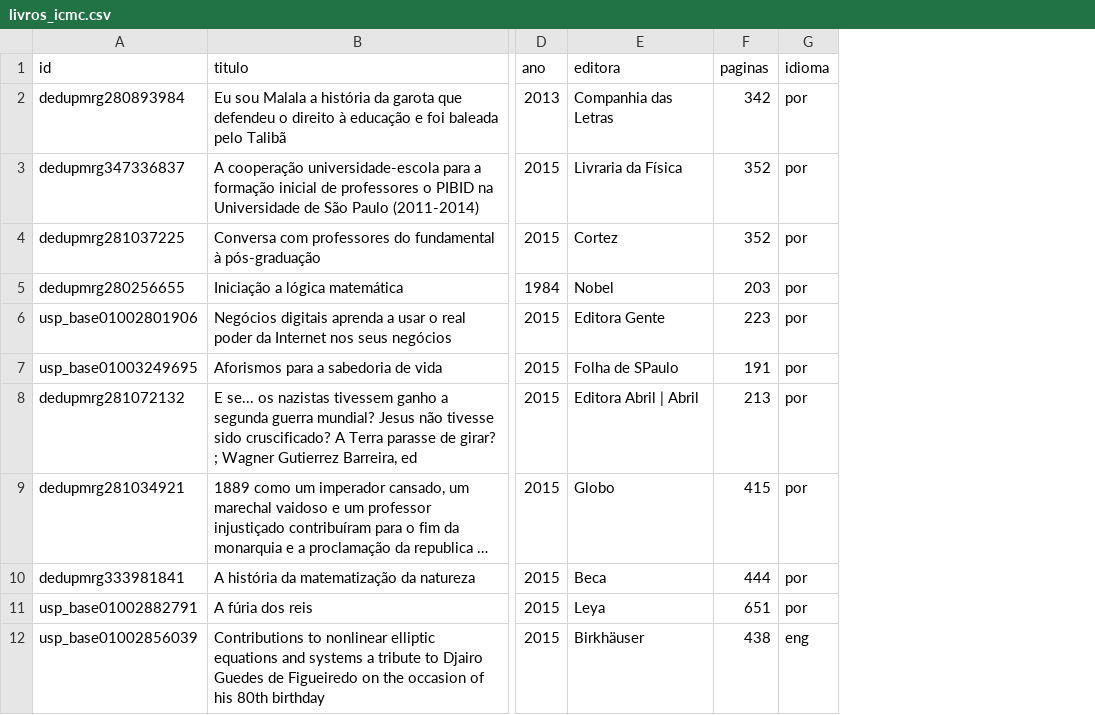
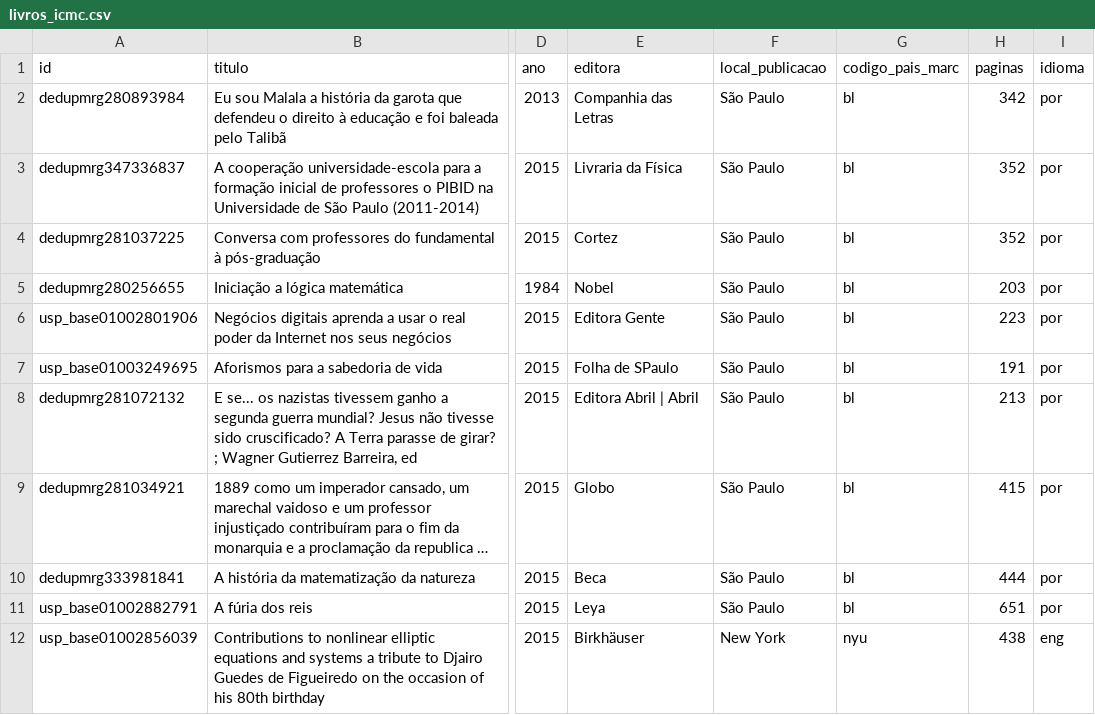
Before and after one commit to LVinaud/LivrosICMC, a CSV file: dados/livros_icmc.csv, drawn as a sheet; only a part is shown, gaps mark what is left out; long unchanged cells end in …; the diff names each change by its address in the sheet, - before the commit and + after, or states it on an @@ line.

Commit message:
Entrega 1: país de publicação e app com as visualizações
- Coletor: novos campos local_publicacao e codigo_pais_marc (código MARC do
  país de publicação, preenchido pelo bibliotecário).
- processamento/pais_publicacao.py: converte o código MARC em país (e usa a
  cidade quando o código está vazio).
- visualizacoes/: app em Dash com treemap e pizza/nuvem de palavras por
  gênero, histograma por ano, globo por país, idiomas, rede de assuntos,
  dispersão de empréstimos e coordenadas paralelas. Clicar nos gráficos lista
  os livros na tabela.

```diff
--- a/dados/livros_icmc.csv
+++ b/dados/livros_icmc.csv
+column F (local_publicacao), rows 2-12: São Paulo | São Paulo | São Paulo | São Paulo | São Paulo | São Paulo | São Paulo | São Paulo | São Paulo | São Paulo | New York
+column G (codigo_pais_marc), rows 2-12: bl | bl | bl | bl | bl | bl | bl | bl | bl | bl | nyu
```
Also changed, not shown: 10 other files.
